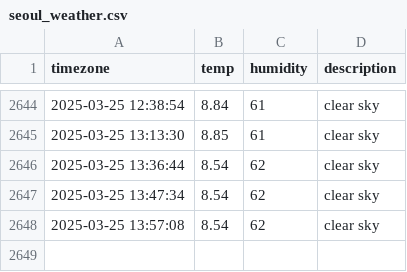
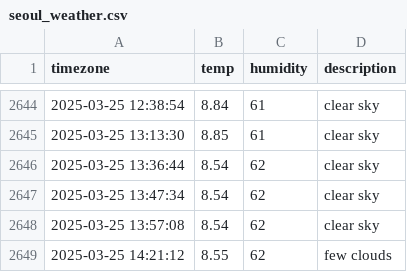
Before and after one commit to jchan-12/seoul_weather, a CSV file: seoul_weather.csv, drawn as a sheet; only a part is shown, gaps mark what is left out; the diff names each change by its address in the sheet, - before the commit and + after, or states it on an @@ line.

```diff
--- a/seoul_weather.csv
+++ b/seoul_weather.csv
+row 2649: 2025-03-25 14:21:12 | 8.55 | 62 | few clouds
```
